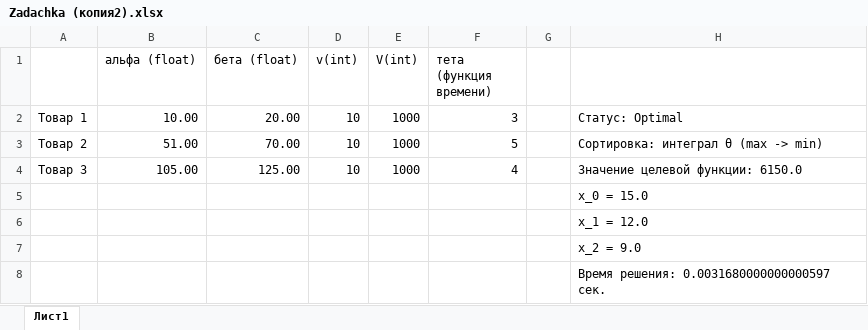
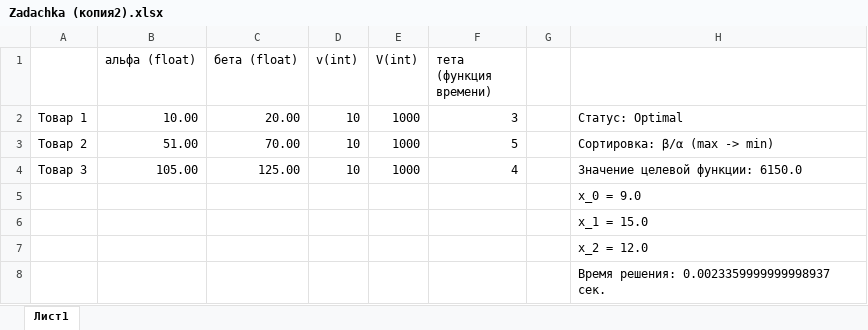
Before and after one commit to senyaetoya/-, an Excel workbook: проект/python/Zadachka (копия2).xlsx, sheet Лист1, drawn as a sheet; values as stored, in another font and other column widths than the file's, no borders; the diff names each change by its address in the sheet, - before the commit and + after, or states it on an @@ line.

```diff
--- a/проект/python/Zadachka (копия2).xlsx (sheet Лист1)
+++ b/проект/python/Zadachka (копия2).xlsx (sheet Лист1)
-H3: Сортировка: интеграл θ (max -> min)
+H3: Сортировка: β/α (max -> min)
-H5: x_0 = 15.0
+H5: x_0 = 9.0
-H6: x_1 = 12.0
+H6: x_1 = 15.0
-H7: x_2 = 9.0
+H7: x_2 = 12.0
-H8: Время решения: 0.0031680000000000597 сек.
+H8: Время решения: 0.0023359999999998937 сек.
```
Also changed, not shown: проект/python/Zadachka (копия).xlsx, 8 other files.
